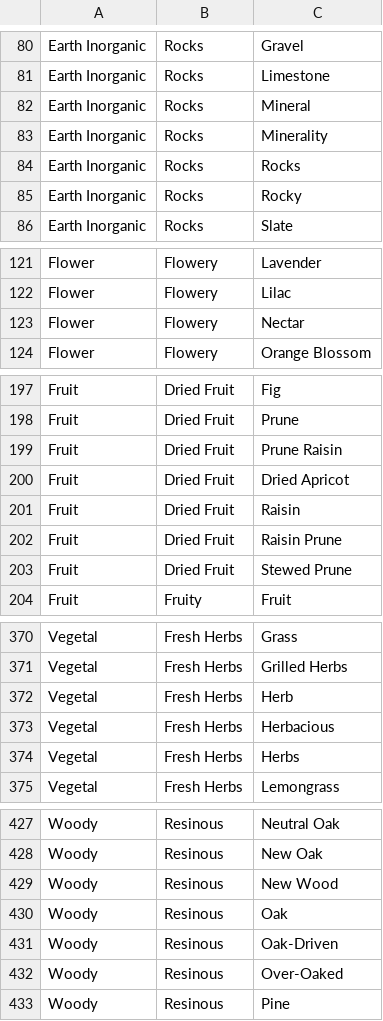
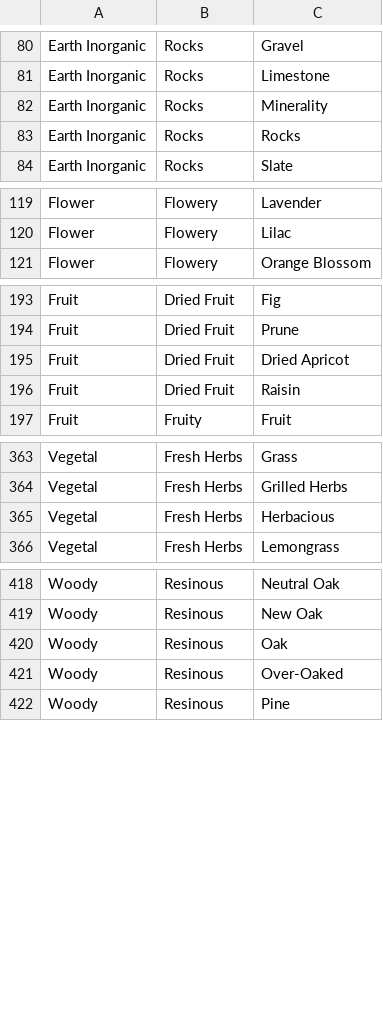
Before and after one commit to Vinebase/wine-knowledge, a CSV file: Sensory Analysis/aroma_flavor_taxonomy.csv, drawn as a sheet; only a part is shown, gaps mark what is left out; the diff covers the shown part only.

Commit message:
remove duplicates

```diff
--- a/Sensory Analysis/aroma_flavor_taxonomy.csv
+++ b/Sensory Analysis/aroma_flavor_taxonomy.csv
@@ -81,6 +81,4 @@ Earth Inorganic,Rocks,Gravel
 Earth Inorganic,Rocks,Limestone
-Earth Inorganic,Rocks,Mineral
 Earth Inorganic,Rocks,Minerality
 Earth Inorganic,Rocks,Rocks
-Earth Inorganic,Rocks,Rocky
 Earth Inorganic,Rocks,Slate
@@ -122,3 +120,2 @@ Flower,Flowery,Lavender
 Flower,Flowery,Lilac
-Flower,Flowery,Nectar
 Flower,Flowery,Orange Blossom
@@ -198,7 +194,4 @@ Fruit,Dried Fruit,Fig
 Fruit,Dried Fruit,Prune
-Fruit,Dried Fruit,Prune Raisin
 Fruit,Dried Fruit,Dried Apricot
 Fruit,Dried Fruit,Raisin
-Fruit,Dried Fruit,Raisin Prune
-Fruit,Dried Fruit,Stewed Prune
 Fruit,Fruity,Fruit
@@ -371,5 +364,3 @@ Vegetal,Fresh Herbs,Grass
 Vegetal,Fresh Herbs,Grilled Herbs
-Vegetal,Fresh Herbs,Herb
 Vegetal,Fresh Herbs,Herbacious
-Vegetal,Fresh Herbs,Herbs
 Vegetal,Fresh Herbs,Lemongrass
@@ -428,5 +419,3 @@ Woody,Resinous,Neutral Oak
 Woody,Resinous,New Oak
-Woody,Resinous,New Wood
 Woody,Resinous,Oak
-Woody,Resinous,Oak-Driven
 Woody,Resinous,Over-Oaked
```
Also changed, not shown: 3 removed rows and 3 edited cells elsewhere in this file.
